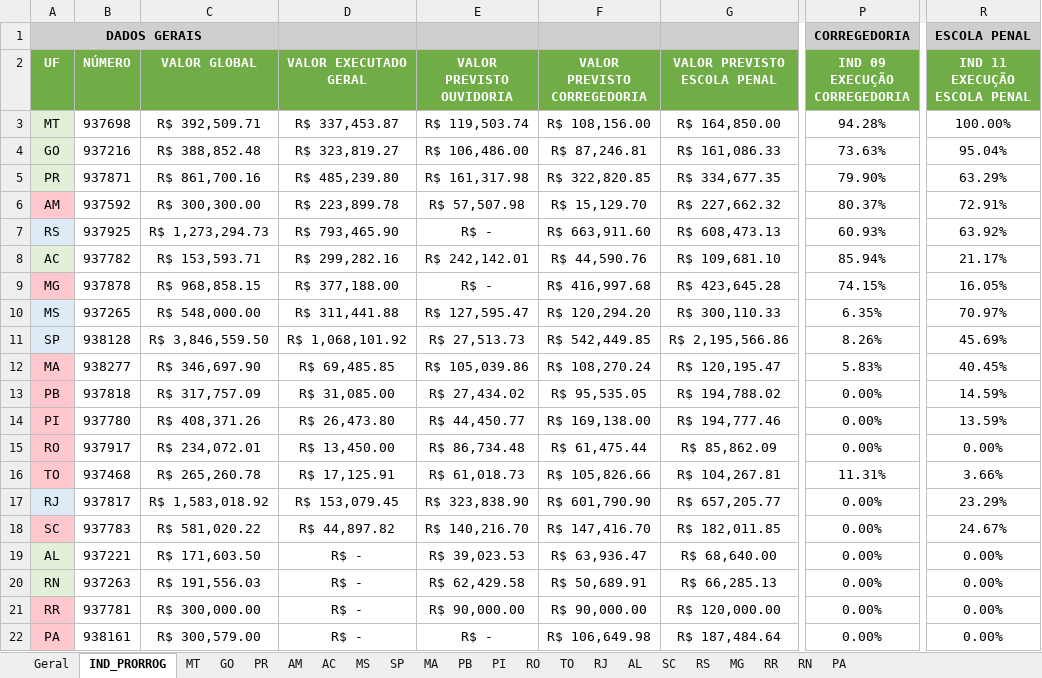
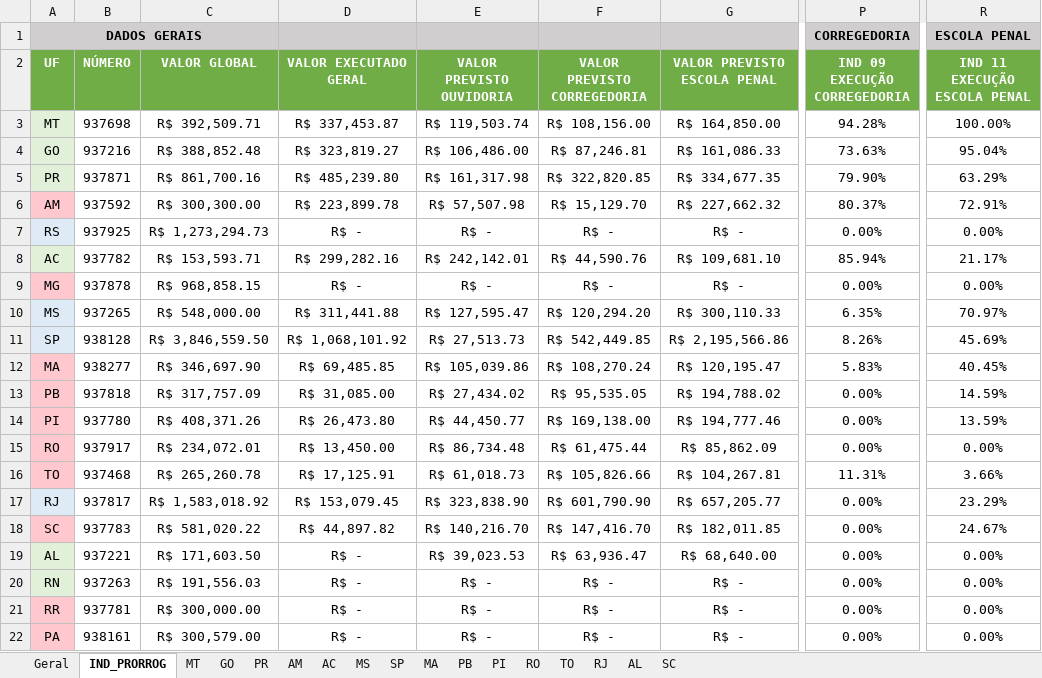
Before and after one commit to Masselorc/FOMENTO-ONASP, an Excel workbook: Planilha de Gestão Financeira - Ouvidoria.xlsx, sheet IND_PRORROG, drawn as a sheet; only a part is shown, gaps mark what is left out; values as stored, in another font and other column widths than the file's, no borders; conditional formats not drawn; the diff names each change by its address in the sheet, - before the commit and + after, or states it on an @@ line.

```diff
--- a/Planilha de Gestão Financeira - Ouvidoria.xlsx (sheet IND_PRORROG)
+++ b/Planilha de Gestão Financeira - Ouvidoria.xlsx (sheet IND_PRORROG)
-sheet tab: RS
-sheet tab: MG
-sheet tab: RR
-sheet tab: RN
-sheet tab: PA
-D7 (VALOR EXECUTADO GERAL): R$ 793,465.90
+D7 (VALOR EXECUTADO GERAL): R$ -
-F7 (VALOR PREVISTO CORREGEDORIA): R$ 663,911.60
+F7 (VALOR PREVISTO CORREGEDORIA): R$ -
-G7 (VALOR PREVISTO ESCOLA PENAL): R$ 608,473.13
+G7 (VALOR PREVISTO ESCOLA PENAL): R$ -
-P7 (IND 09 EXECUÇÃO CORREGEDORIA): 60.93%
+P7 (IND 09 EXECUÇÃO CORREGEDORIA): 0.00%
-R7 (IND 11 EXECUÇÃO ESCOLA PENAL): 63.92%
+R7 (IND 11 EXECUÇÃO ESCOLA PENAL): 0.00%
-D9 (VALOR EXECUTADO GERAL): R$ 377,188.00
+D9 (VALOR EXECUTADO GERAL): R$ -
-F9 (VALOR PREVISTO CORREGEDORIA): R$ 416,997.68
+F9 (VALOR PREVISTO CORREGEDORIA): R$ -
-G9 (VALOR PREVISTO ESCOLA PENAL): R$ 423,645.28
+G9 (VALOR PREVISTO ESCOLA PENAL): R$ -
-P9 (IND 09 EXECUÇÃO CORREGEDORIA): 74.15%
+P9 (IND 09 EXECUÇÃO CORREGEDORIA): 0.00%
-R9 (IND 11 EXECUÇÃO ESCOLA PENAL): 16.05%
+R9 (IND 11 EXECUÇÃO ESCOLA PENAL): 0.00%
-E20 (VALOR PREVISTO OUVIDORIA): R$ 62,429.58
+E20 (VALOR PREVISTO OUVIDORIA): R$ -
-F20 (VALOR PREVISTO CORREGEDORIA): R$ 50,689.91
+F20 (VALOR PREVISTO CORREGEDORIA): R$ -
-G20 (VALOR PREVISTO ESCOLA PENAL): R$ 66,285.13
+G20 (VALOR PREVISTO ESCOLA PENAL): R$ -
-E21 (VALOR PREVISTO OUVIDORIA): R$ 90,000.00
+E21 (VALOR PREVISTO OUVIDORIA): R$ -
-F21 (VALOR PREVISTO CORREGEDORIA): R$ 90,000.00
+F21 (VALOR PREVISTO CORREGEDORIA): R$ -
-G21 (VALOR PREVISTO ESCOLA PENAL): R$ 120,000.00
+G21 (VALOR PREVISTO ESCOLA PENAL): R$ -
-F22 (VALOR PREVISTO CORREGEDORIA): R$ 106,649.98
+F22 (VALOR PREVISTO CORREGEDORIA): R$ -
-G22 (VALOR PREVISTO ESCOLA PENAL): R$ 187,484.64
+G22 (VALOR PREVISTO ESCOLA PENAL): R$ -
```
Also changed, not shown: sheet GO, sheet Geral, formulas that keep their value, hidden cells.
